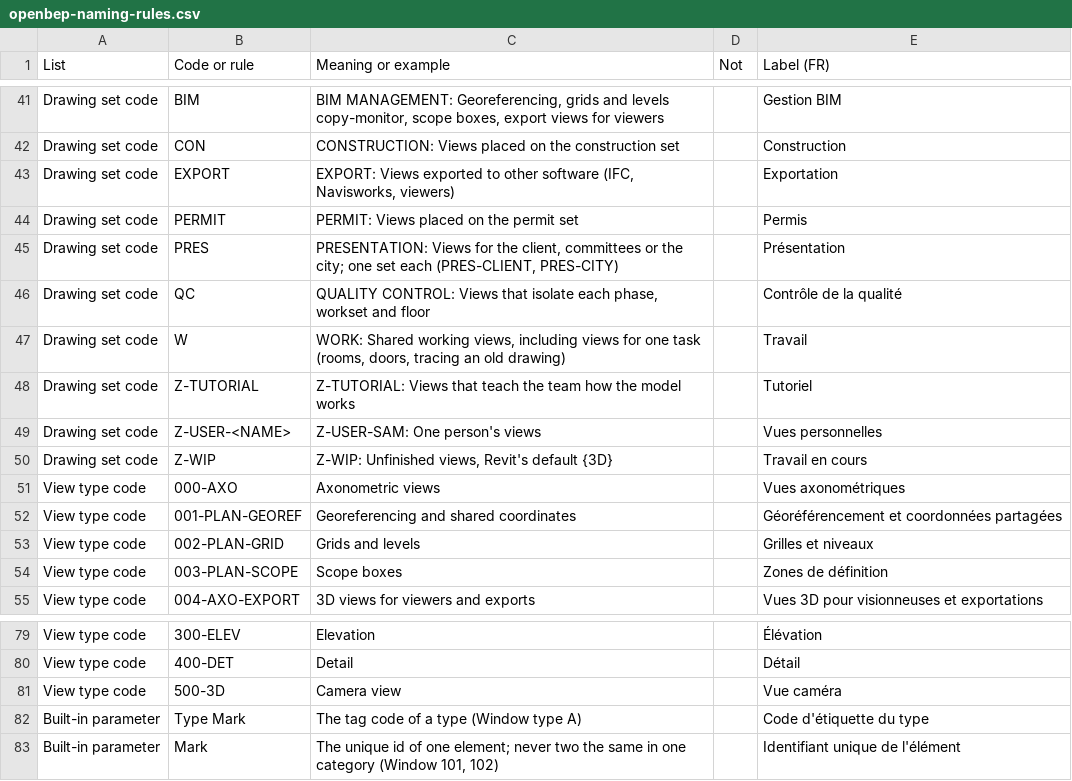
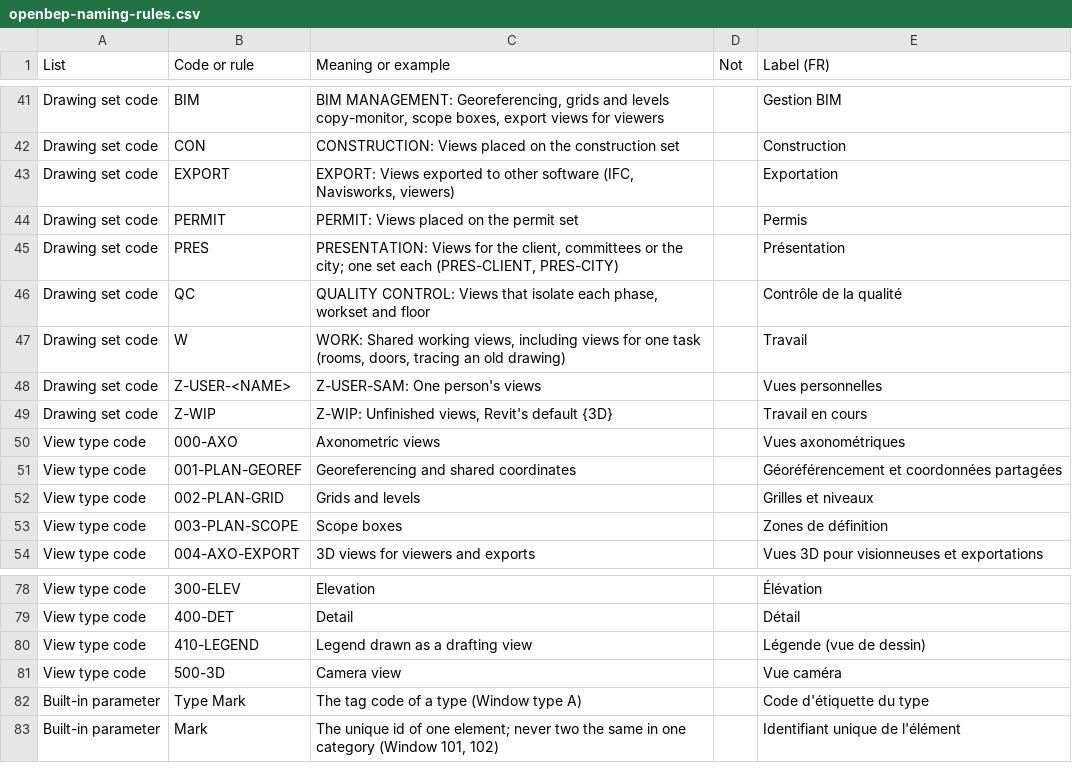
Before and after one commit to SamuelAB/openbep, a CSV file: names/openbep-naming-rules.csv, drawn as a sheet; only a part is shown, gaps mark what is left out.

```diff
--- a/names/openbep-naming-rules.csv
+++ b/names/openbep-naming-rules.csv
@@ -47,3 +47,2 @@ Drawing set code,QC,"QUALITY CONTROL: Views that isolate each phase, workset and
 Drawing set code,W,"WORK: Shared working views, including views for one task (rooms, doors, tracing an old drawing)",,Travail
-Drawing set code,Z-TUTORIAL,Z-TUTORIAL: Views that teach the team how the model works,,Tutoriel
 Drawing set code,Z-USER-<NAME>,Z-USER-SAM: One person's views,,Vues personnelles
@@ -80,2 +79,3 @@ View type code,300-ELEV,Elevation,,Élévation
 View type code,400-DET,Detail,,Détail
+View type code,410-LEGEND,Legend drawn as a drafting view,,Légende (vue de dessin)
 View type code,500-3D,Camera view,,Vue caméra
```
Also changed, not shown: 2 other files.
